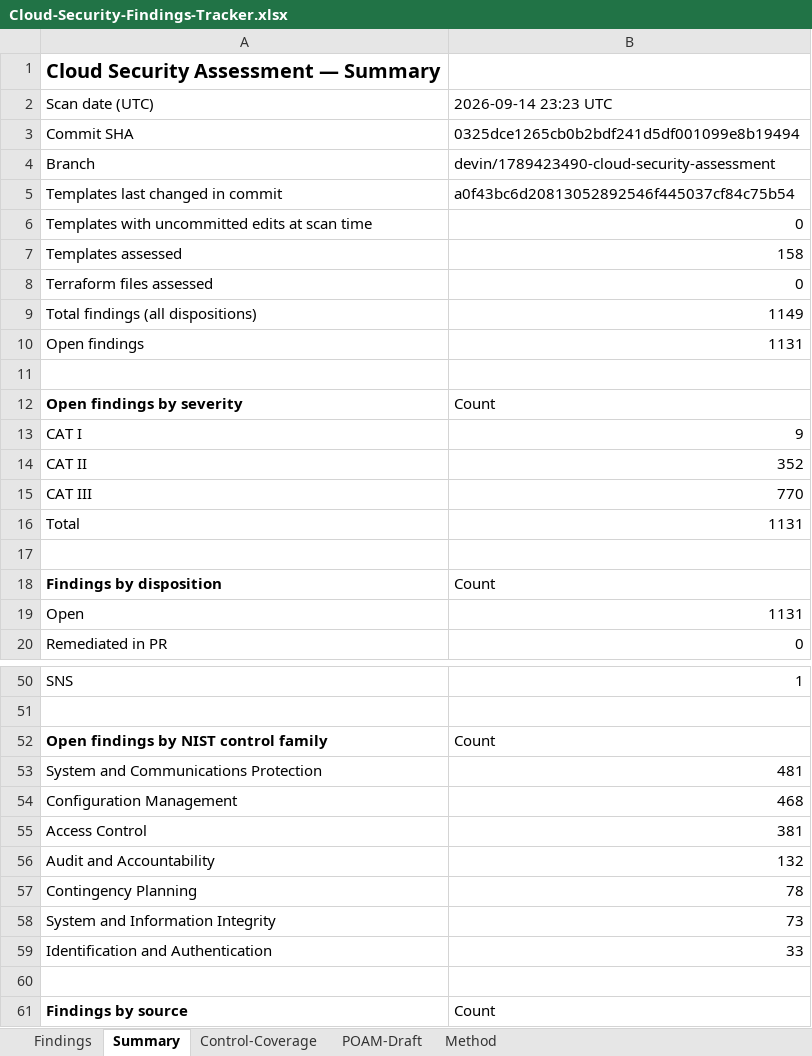
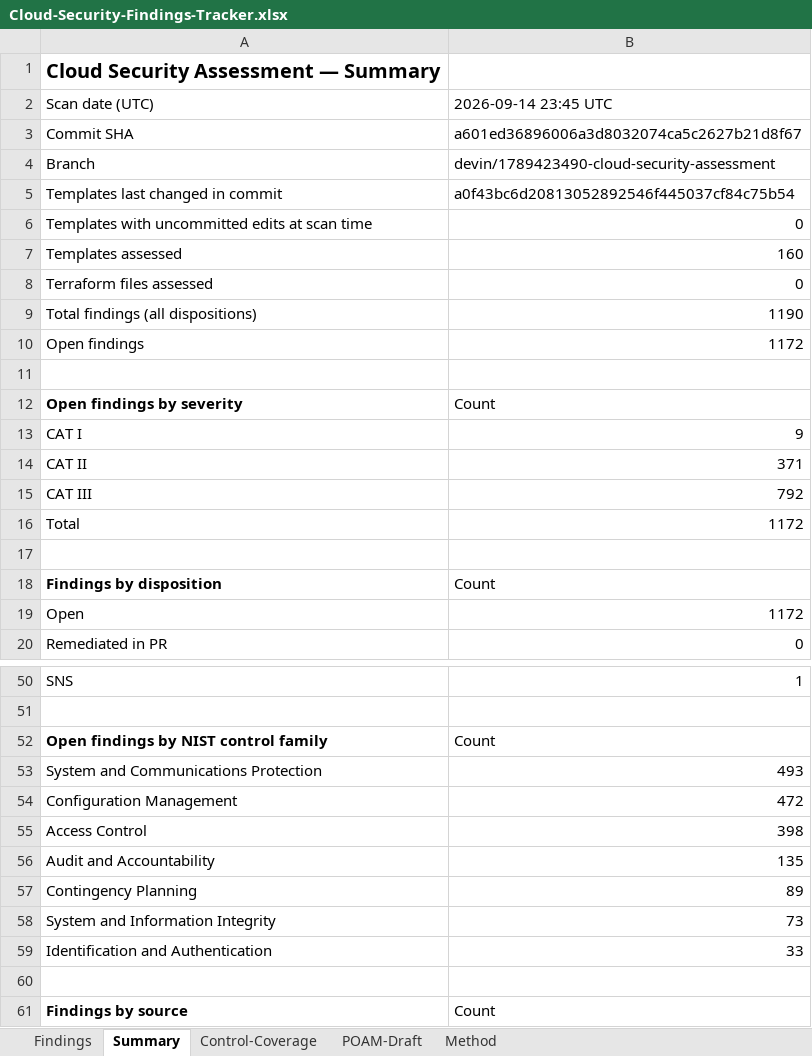
Before and after one commit to COG-GTM/aws-cloudformation-templates, an Excel workbook: security-assessment/Cloud-Security-Findings-Tracker.xlsx, sheet Summary, drawn as a sheet; only a part is shown, gaps mark what is left out; values as stored, in another font and other column widths than the file's, no borders; the diff covers the shown part only; the diff names each change by its address in the sheet, - before the commit and + after, or states it on an @@ line.

```diff
--- a/security-assessment/Cloud-Security-Findings-Tracker.xlsx (sheet Summary)
+++ b/security-assessment/Cloud-Security-Findings-Tracker.xlsx (sheet Summary)
-B2: 2026-09-14 23:23 UTC
+B2: 2026-09-14 23:45 UTC
-B3: 0325dce1265cb0b2bdf241d5df001099e8b19494
+B3: a601ed36896006a3d8032074ca5c2627b21d8f67
-B7: 158
+B7: 160
-B9: 1149
+B9: 1190
-B10: 1131
+B10: 1172
-B14: 352
+B14: 371
-B15: 770
+B15: 792
-B16: 1131
+B16: 1172
-B19: 1131
+B19: 1172
-B53: 481
+B53: 493
-B54: 468
+B54: 472
-B55: 381
+B55: 398
-B56: 132
+B56: 135
-B57: 78
+B57: 89
```
Also changed, not shown: 1 added row, 1 removed row and 8 edited cells elsewhere in this sheet, sheet Findings, sheet POAM-Draft, sheet Control-Coverage, sheet Method, 2 other files.
